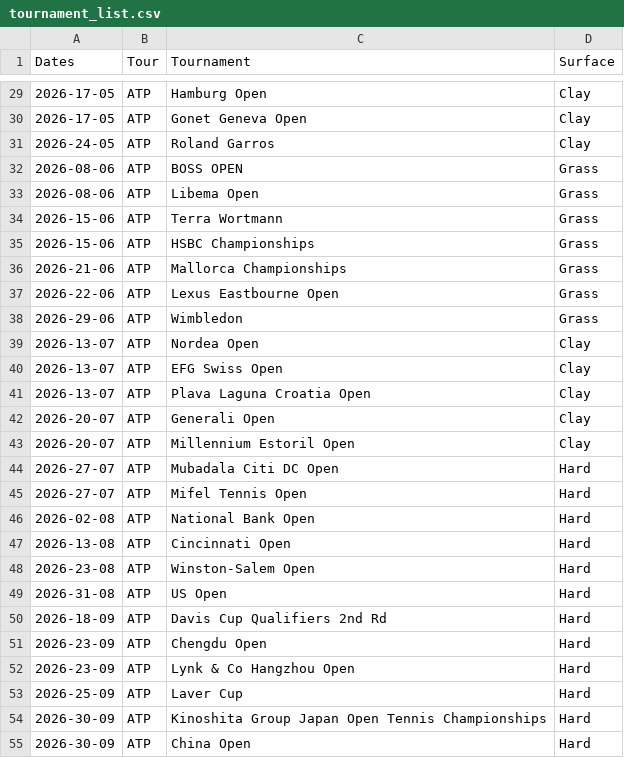
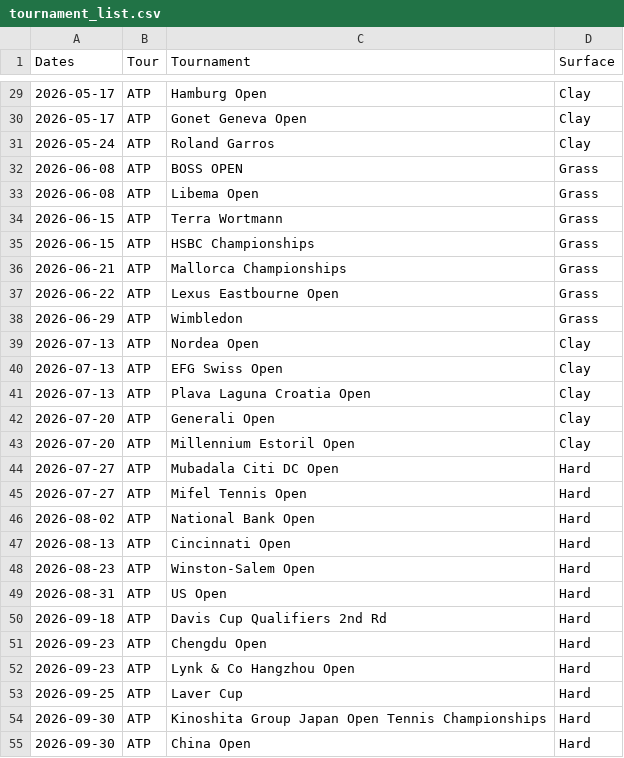
Before and after one commit to bettormanpicks/BMP-App, a CSV file: tennis/data/tournament_list.csv, drawn as a sheet; only a part is shown, gaps mark what is left out; the diff covers the shown part only.

```diff
--- a/tennis/data/tournament_list.csv
+++ b/tennis/data/tournament_list.csv
@@ -29,27 +29,27 @@ Dates,Tour,Tournament,Surface
-2026-17-05,ATP,Hamburg Open,Clay
-2026-17-05,ATP,Gonet Geneva Open,Clay
-2026-24-05,ATP,Roland Garros,Clay
-2026-08-06,ATP,BOSS OPEN,Grass
-2026-08-06,ATP,Libema Open,Grass
-2026-15-06,ATP,Terra Wortmann,Grass
-2026-15-06,ATP,HSBC Championships,Grass
-2026-21-06,ATP,Mallorca Championships,Grass
-2026-22-06,ATP,Lexus Eastbourne Open,Grass
-2026-29-06,ATP,Wimbledon,Grass
-2026-13-07,ATP,Nordea Open,Clay
-2026-13-07,ATP,EFG Swiss Open,Clay
-2026-13-07,ATP,Plava Laguna Croatia Open,Clay
-2026-20-07,ATP,Generali Open,Clay
-2026-20-07,ATP,Millennium Estoril Open,Clay
-2026-27-07,ATP,Mubadala Citi DC Open,Hard
-2026-27-07,ATP,Mifel Tennis Open,Hard
-2026-02-08,ATP,National Bank Open,Hard
-2026-13-08,ATP,Cincinnati Open,Hard
-2026-23-08,ATP,Winston-Salem Open,Hard
-2026-31-08,ATP,US Open,Hard
-2026-18-09,ATP,Davis Cup Qualifiers 2nd Rd,Hard
-2026-23-09,ATP,Chengdu Open,Hard
-2026-23-09,ATP,Lynk & Co Hangzhou Open,Hard
-2026-25-09,ATP,Laver Cup,Hard
-2026-30-09,ATP,Kinoshita Group Japan Open Tennis Championships,Hard
-2026-30-09,ATP,China Open,Hard
+2026-05-17,ATP,Hamburg Open,Clay
+2026-05-17,ATP,Gonet Geneva Open,Clay
+2026-05-24,ATP,Roland Garros,Clay
+2026-06-08,ATP,BOSS OPEN,Grass
+2026-06-08,ATP,Libema Open,Grass
+2026-06-15,ATP,Terra Wortmann,Grass
+2026-06-15,ATP,HSBC Championships,Grass
+2026-06-21,ATP,Mallorca Championships,Grass
+2026-06-22,ATP,Lexus Eastbourne Open,Grass
+2026-06-29,ATP,Wimbledon,Grass
+2026-07-13,ATP,Nordea Open,Clay
+2026-07-13,ATP,EFG Swiss Open,Clay
+2026-07-13,ATP,Plava Laguna Croatia Open,Clay
+2026-07-20,ATP,Generali Open,Clay
+2026-07-20,ATP,Millennium Estoril Open,Clay
+2026-07-27,ATP,Mubadala Citi DC Open,Hard
+2026-07-27,ATP,Mifel Tennis Open,Hard
+2026-08-02,ATP,National Bank Open,Hard
+2026-08-13,ATP,Cincinnati Open,Hard
+2026-08-23,ATP,Winston-Salem Open,Hard
+2026-08-31,ATP,US Open,Hard
+2026-09-18,ATP,Davis Cup Qualifiers 2nd Rd,Hard
+2026-09-23,ATP,Chengdu Open,Hard
+2026-09-23,ATP,Lynk & Co Hangzhou Open,Hard
+2026-09-25,ATP,Laver Cup,Hard
+2026-09-30,ATP,Kinoshita Group Japan Open Tennis Championships,Hard
+2026-09-30,ATP,China Open,Hard
```
Also changed, not shown: 93 edited cells elsewhere in this file, nba/data/nbateamgametotals.csv, tennis/data/tennis_schedule.csv, 7 other files.
